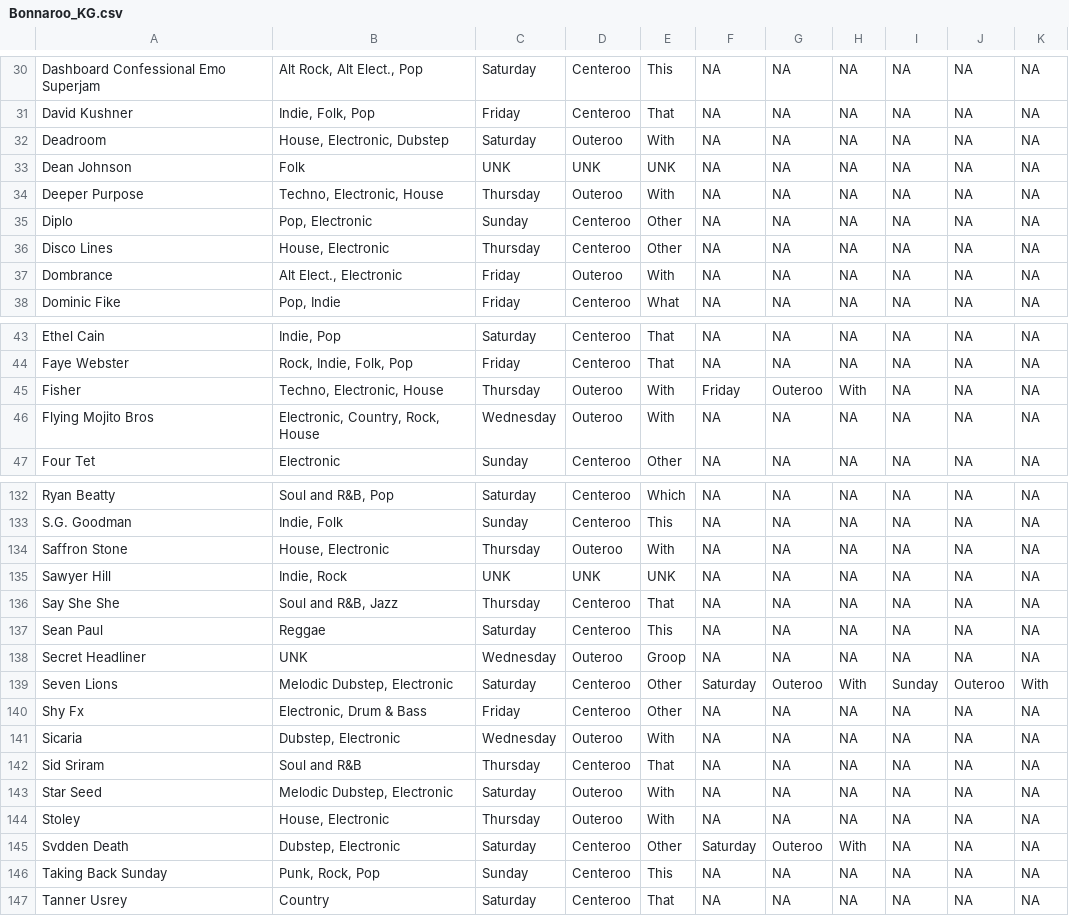
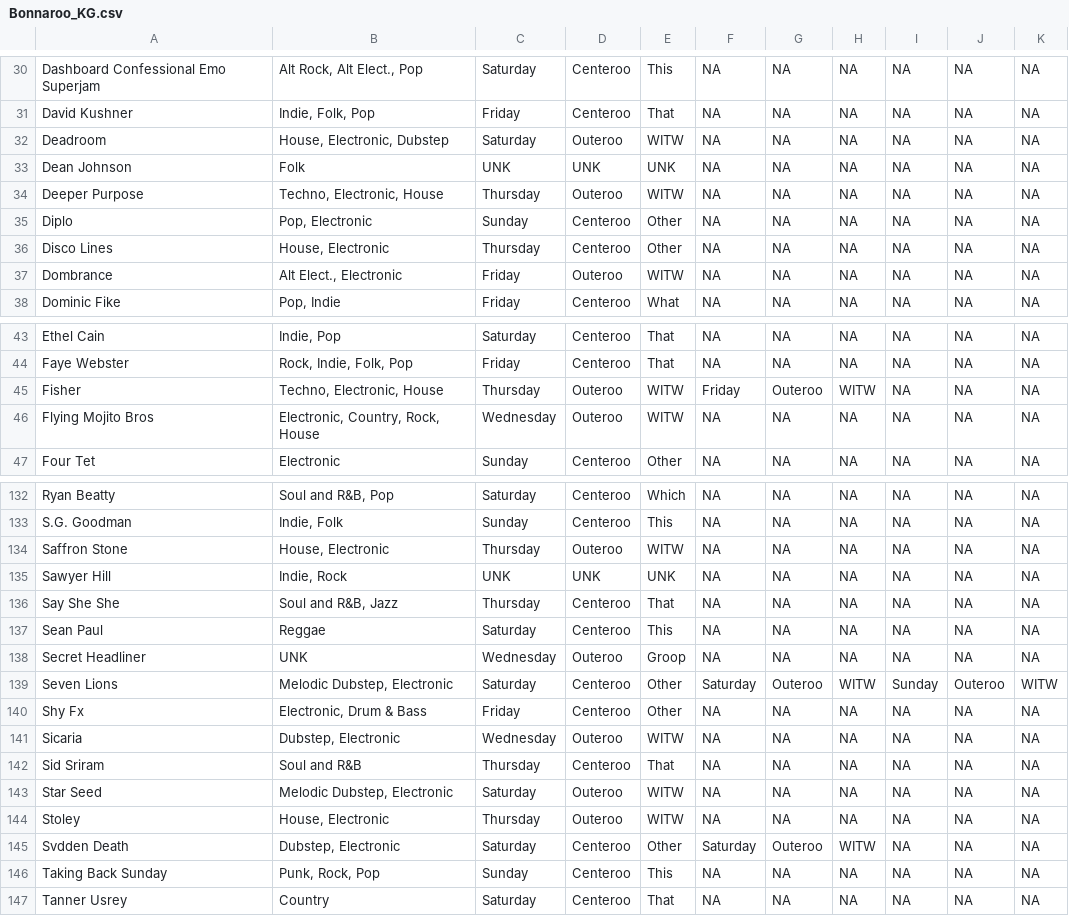
Before and after one commit to liezzzlll/bonnarookg, a CSV file: Bonnaroo_KG.csv, drawn as a sheet; only a part is shown, gaps mark what is left out; the diff covers the shown part only.

Commit message:
Corrected With stage to WITW

```diff
--- a/Bonnaroo_KG.csv
+++ b/Bonnaroo_KG.csv
@@ -31,8 +31,8 @@ Dashboard Confessional Emo Superjam,"Alt Rock, Alt Elect., Pop",Saturday,Centero
 David Kushner,"Indie, Folk, Pop",Friday,Centeroo,That,NA,NA,NA,NA,NA,NA
-Deadroom,"House, Electronic, Dubstep",Saturday,Outeroo,With,NA,NA,NA,NA,NA,NA
+Deadroom,"House, Electronic, Dubstep",Saturday,Outeroo,WITW,NA,NA,NA,NA,NA,NA
 Dean Johnson,Folk,UNK,UNK,UNK,NA,NA,NA,NA,NA,NA
-Deeper Purpose,"Techno, Electronic, House",Thursday,Outeroo,With,NA,NA,NA,NA,NA,NA
+Deeper Purpose,"Techno, Electronic, House",Thursday,Outeroo,WITW,NA,NA,NA,NA,NA,NA
 Diplo,"Pop, Electronic",Sunday,Centeroo,Other,NA,NA,NA,NA,NA,NA
 Disco Lines,"House, Electronic",Thursday,Centeroo,Other,NA,NA,NA,NA,NA,NA
-Dombrance,"Alt Elect., Electronic",Friday,Outeroo,With,NA,NA,NA,NA,NA,NA
+Dombrance,"Alt Elect., Electronic",Friday,Outeroo,WITW,NA,NA,NA,NA,NA,NA
 Dominic Fike,"Pop, Indie",Friday,Centeroo,What,NA,NA,NA,NA,NA,NA
@@ -44,4 +44,4 @@ Ethel Cain,"Indie, Pop",Saturday,Centeroo,That,NA,NA,NA,NA,NA,NA
 Faye Webster,"Rock, Indie, Folk, Pop",Friday,Centeroo,That,NA,NA,NA,NA,NA,NA
-Fisher,"Techno, Electronic, House",Thursday,Outeroo,With,Friday,Outeroo,With,NA,NA,NA
-Flying Mojito Bros,"Electronic, Country, Rock, House",Wednesday,Outeroo,With,NA,NA,NA,NA,NA,NA
+Fisher,"Techno, Electronic, House",Thursday,Outeroo,WITW,Friday,Outeroo,WITW,NA,NA,NA
+Flying Mojito Bros,"Electronic, Country, Rock, House",Wednesday,Outeroo,WITW,NA,NA,NA,NA,NA,NA
 Four Tet,Electronic,Sunday,Centeroo,Other,NA,NA,NA,NA,NA,NA
@@ -133,3 +133,3 @@ Ryan Beatty,"Soul and R&B, Pop",Saturday,Centeroo,Which,NA,NA,NA,NA,NA,NA
 S.G. Goodman,"Indie, Folk",Sunday,Centeroo,This,NA,NA,NA,NA,NA,NA
-Saffron Stone,"House, Electronic",Thursday,Outeroo,With,NA,NA,NA,NA,NA,NA
+Saffron Stone,"House, Electronic",Thursday,Outeroo,WITW,NA,NA,NA,NA,NA,NA
 Sawyer Hill,"Indie, Rock",UNK,UNK,UNK,NA,NA,NA,NA,NA,NA
@@ -138,9 +138,9 @@ Sean Paul,Reggae,Saturday,Centeroo,This,NA,NA,NA,NA,NA,NA
 Secret Headliner,UNK,Wednesday,Outeroo,Groop,NA,NA,NA,NA,NA,NA
-Seven Lions,"Melodic Dubstep, Electronic",Saturday,Centeroo,Other,Saturday,Outeroo,With,Sunday,Outeroo,With
+Seven Lions,"Melodic Dubstep, Electronic",Saturday,Centeroo,Other,Saturday,Outeroo,WITW,Sunday,Outeroo,WITW
 Shy Fx,"Electronic, Drum & Bass",Friday,Centeroo,Other,NA,NA,NA,NA,NA,NA
-Sicaria,"Dubstep, Electronic",Wednesday,Outeroo,With,NA,NA,NA,NA,NA,NA
+Sicaria,"Dubstep, Electronic",Wednesday,Outeroo,WITW,NA,NA,NA,NA,NA,NA
 Sid Sriram,Soul and R&B,Thursday,Centeroo,That,NA,NA,NA,NA,NA,NA
-Star Seed,"Melodic Dubstep, Electronic",Saturday,Outeroo,With,NA,NA,NA,NA,NA,NA
-Stoley,"House, Electronic",Thursday,Outeroo,With,NA,NA,NA,NA,NA,NA
-Svdden Death,"Dubstep, Electronic",Saturday,Centeroo,Other,Saturday,Outeroo,With,NA,NA,NA
+Star Seed,"Melodic Dubstep, Electronic",Saturday,Outeroo,WITW,NA,NA,NA,NA,NA,NA
+Stoley,"House, Electronic",Thursday,Outeroo,WITW,NA,NA,NA,NA,NA,NA
+Svdden Death,"Dubstep, Electronic",Saturday,Centeroo,Other,Saturday,Outeroo,WITW,NA,NA,NA
 Taking Back Sunday,"Punk, Rock, Pop",Sunday,Centeroo,This,NA,NA,NA,NA,NA,NA
```
Also changed, not shown: 15 edited cells elsewhere in this file.
